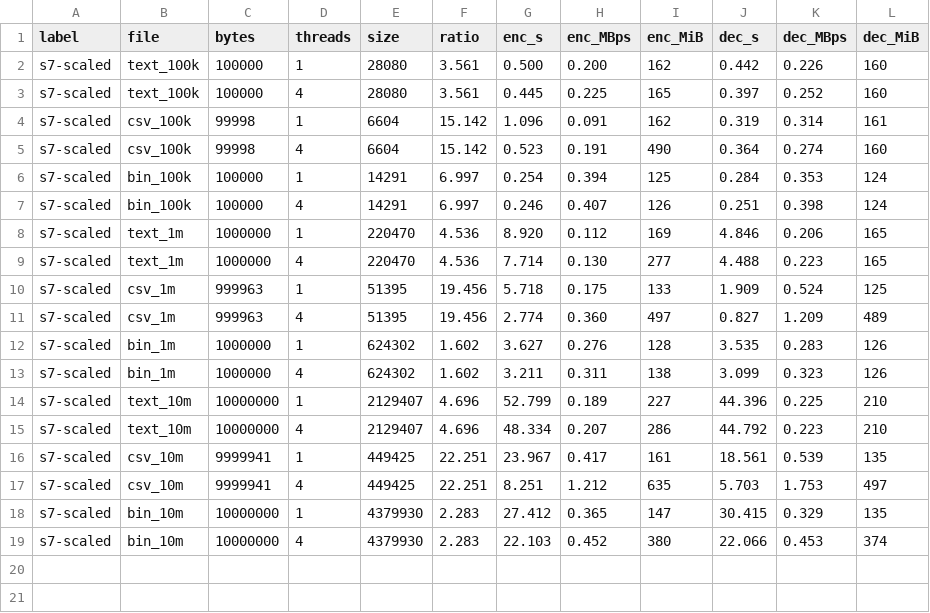
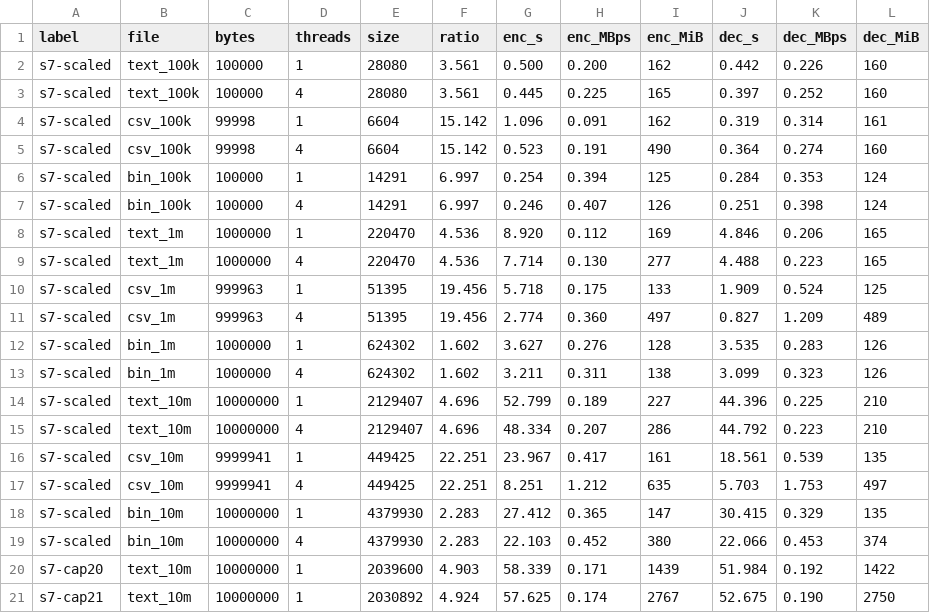
Before and after one commit to adnaneben/kolmo, a CSV file: benchmark/rc3/xmode/s7.csv, drawn as a sheet; the diff names each change by its address in the sheet, - before the commit and + after, or states it on an @@ line.

```diff
--- a/benchmark/rc3/xmode/s7.csv
+++ b/benchmark/rc3/xmode/s7.csv
+row 20: s7-cap20 | text_10m | 10000000 | 1 | 2039600 | 4.903 | 58.339 | 0.171 | 1439 | 51.984 | 0.192 | 1422
+row 21: s7-cap21 | text_10m | 10000000 | 1 | 2030892 | 4.924 | 57.625 | 0.174 | 2767 | 52.675 | 0.190 | 2750
```
Also changed, not shown: benchmark/rc3/xmode/final100.csv, benchmark/rc3/xmode/s5.csv, 4 other files.
